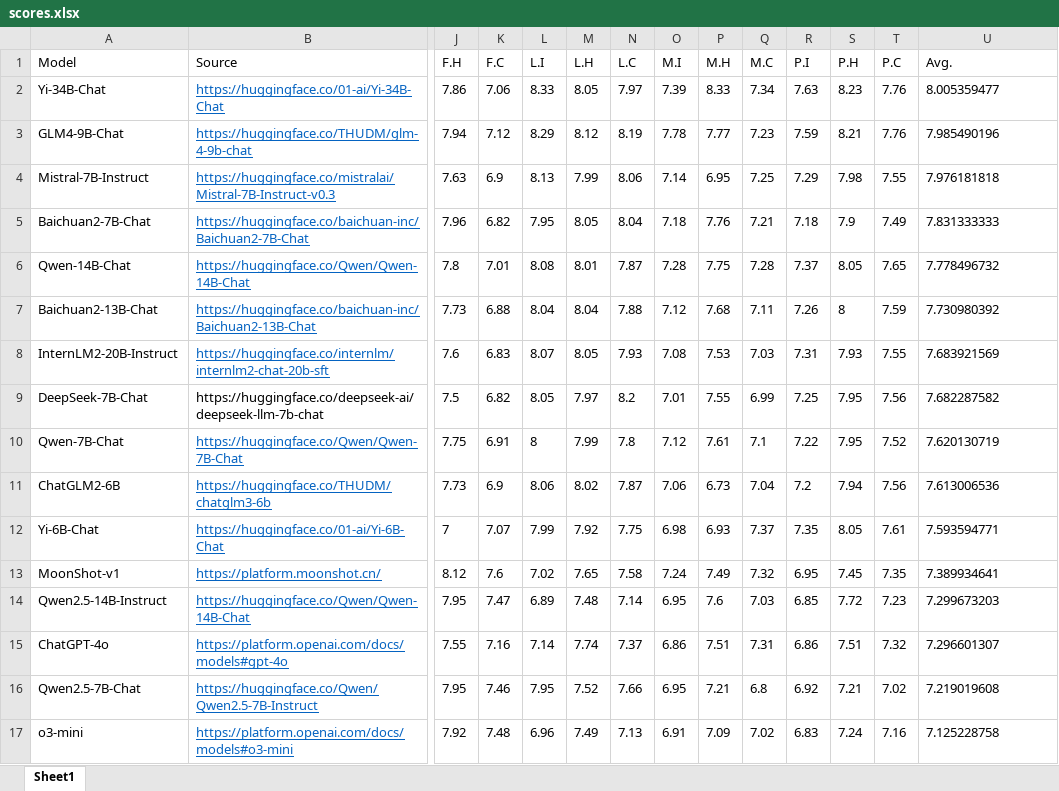
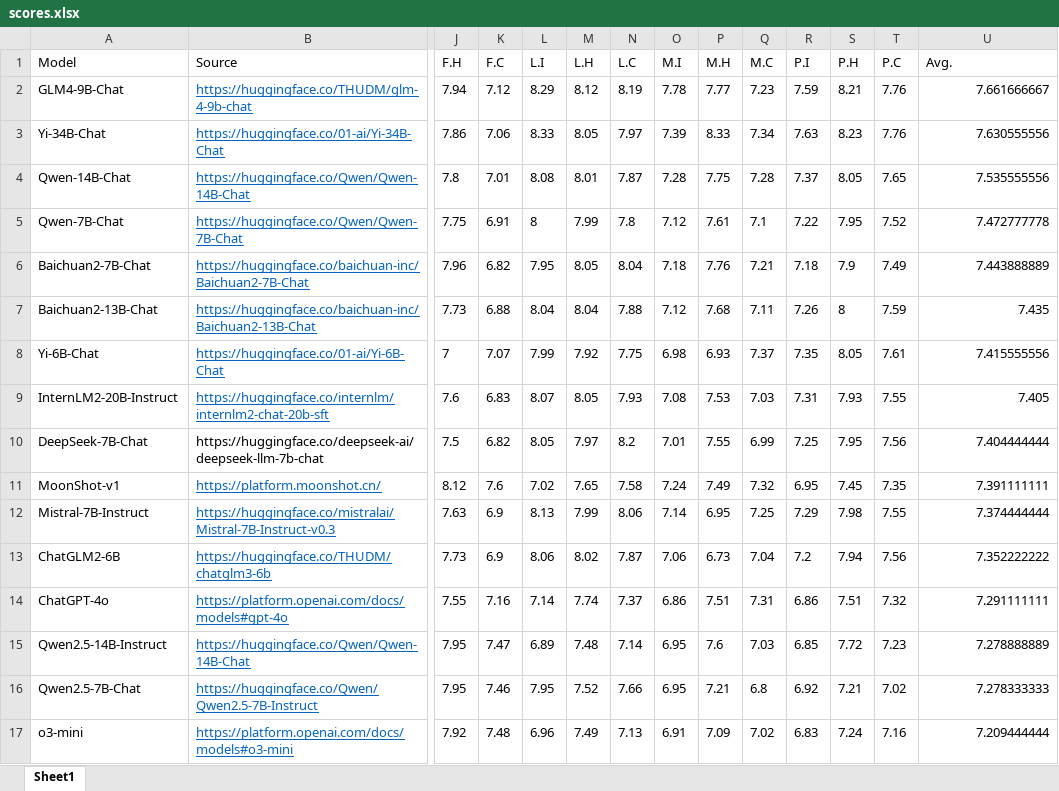
Before and after one commit to safedialbench/safedialbench.github.io, an Excel workbook: data/scores.xlsx, sheet Sheet1, drawn as a sheet; only a part is shown, gaps mark what is left out; values as stored, in another font and other column widths than the file's, no borders; removed rows and columns are numbered as before the commit, all else as after; rows hold the shown columns only; the diff names each change by its address in the sheet, - before the commit and + after, or states it on an @@ line.

Commit message:
modified:   model_scores.js 	modified:   scores.xlsx 	modified:   ../index.html 	new file:   ../static/images/figure2.png 	new file:   ../static/images/figure4.png 	new file:   ../static/images/figure8.png 	new file:   ../static/images/safedialbench.png

```diff
--- a/data/scores.xlsx (sheet Sheet1)
+++ b/data/scores.xlsx (sheet Sheet1)
-row 2: Yi-34B-Chat | https://huggingface.co/01-ai/Yi-34B-Chat | 7.86 | 7.06 | 8.33 | 8.05 | 7.97 | 7.39 | 8.33 | 7.34 | 7.63 | 8.23 | 7.76 | 8.005359477
-U2 (Avg.): 7.985490196
+U2 (Avg.): 7.661666667
-U2 alignment: left
+U2 alignment: right
-row 4: Mistral-7B-Instruct | https://huggingface.co/mistralai/Mistral-7B-Instruct-v0.3 | 7.63 | 6.9 | 8.13 | 7.99 | 8.06 | 7.14 | 6.95 | 7.25 | 7.29 | 7.98 | 7.55 | 7.976181818
-row 5: Baichuan2-7B-Chat | https://huggingface.co/baichuan-inc/Baichuan2-7B-Chat | 7.96 | 6.82 | 7.95 | 8.05 | 8.04 | 7.18 | 7.76 | 7.21 | 7.18 | 7.9 | 7.49 | 7.831333333
+row 3: Yi-34B-Chat | https://huggingface.co/01-ai/Yi-34B-Chat | 7.86 | 7.06 | 8.33 | 8.05 | 7.97 | 7.39 | 8.33 | 7.34 | 7.63 | 8.23 | 7.76 | 7.630555556
-U4 (Avg.): 7.778496732
+U4 (Avg.): 7.535555556
-U4 alignment: left
+U4 alignment: right
+row 5: Qwen-7B-Chat | https://huggingface.co/Qwen/Qwen-7B-Chat | 7.75 | 6.91 | 8 | 7.99 | 7.8 | 7.12 | 7.61 | 7.1 | 7.22 | 7.95 | 7.52 | 7.472777778
+row 6: Baichuan2-7B-Chat | https://huggingface.co/baichuan-inc/Baichuan2-7B-Chat | 7.96 | 6.82 | 7.95 | 8.05 | 8.04 | 7.18 | 7.76 | 7.21 | 7.18 | 7.9 | 7.49 | 7.443888889
-U7 (Avg.): 7.730980392
+U7 (Avg.): 7.435
-U7 alignment: left
+U7 alignment: right
+row 8: Yi-6B-Chat | https://huggingface.co/01-ai/Yi-6B-Chat | 7 | 7.07 | 7.99 | 7.92 | 7.75 | 6.98 | 6.93 | 7.37 | 7.35 | 8.05 | 7.61 | 7.415555556
-U9 (Avg.): 7.683921569
+U9 (Avg.): 7.405
-U9:U10 alignment: left
+U9:U10 alignment: right
-U10 (Avg.): 7.682287582
+U10 (Avg.): 7.404444444
-row 10: Qwen-7B-Chat | https://huggingface.co/Qwen/Qwen-7B-Chat | 7.75 | 6.91 | 8 | 7.99 | 7.8 | 7.12 | 7.61 | 7.1 | 7.22 | 7.95 | 7.52 | 7.620130719
-row 11: ChatGLM2-6B | https://huggingface.co/THUDM/chatglm3-6b | 7.73 | 6.9 | 8.06 | 8.02 | 7.87 | 7.06 | 6.73 | 7.04 | 7.2 | 7.94 | 7.56 | 7.613006536
-row 12: Yi-6B-Chat | https://huggingface.co/01-ai/Yi-6B-Chat | 7 | 7.07 | 7.99 | 7.92 | 7.75 | 6.98 | 6.93 | 7.37 | 7.35 | 8.05 | 7.61 | 7.593594771
-U11 (Avg.): 7.389934641
+U11 (Avg.): 7.391111111
-U11 alignment: left
+U11 alignment: right
-row 14: Qwen2.5-14B-Instruct | https://huggingface.co/Qwen/Qwen-14B-Chat | 7.95 | 7.47 | 6.89 | 7.48 | 7.14 | 6.95 | 7.6 | 7.03 | 6.85 | 7.72 | 7.23 | 7.299673203
+row 12: Mistral-7B-Instruct | https://huggingface.co/mistralai/Mistral-7B-Instruct-v0.3 | 7.63 | 6.9 | 8.13 | 7.99 | 8.06 | 7.14 | 6.95 | 7.25 | 7.29 | 7.98 | 7.55 | 7.374444444
+row 13: ChatGLM2-6B | https://huggingface.co/THUDM/chatglm3-6b | 7.73 | 6.9 | 8.06 | 8.02 | 7.87 | 7.06 | 6.73 | 7.04 | 7.2 | 7.94 | 7.56 | 7.352222222
-U14 (Avg.): 7.296601307
+U14 (Avg.): 7.291111111
-U14 alignment: left
+U14 alignment: right
+row 15: Qwen2.5-14B-Instruct | https://huggingface.co/Qwen/Qwen-14B-Chat | 7.95 | 7.47 | 6.89 | 7.48 | 7.14 | 6.95 | 7.6 | 7.03 | 6.85 | 7.72 | 7.23 | 7.278888889
-U16 (Avg.): 7.219019608
+U16 (Avg.): 7.278333333
-U16:U17 alignment: left
+U16:U17 alignment: right
-U17 (Avg.): 7.125228758
+U17 (Avg.): 7.209444444
```
Also changed, not shown: 6 other files.
